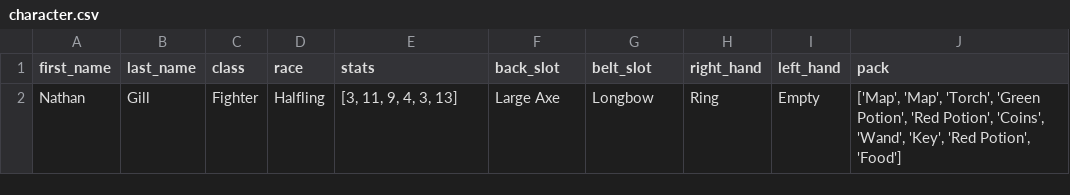
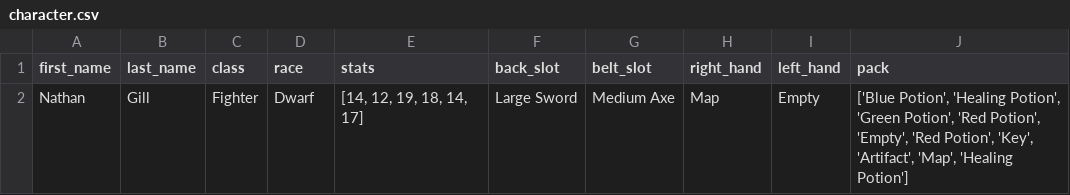
Before and after one commit to nrgill28/MHS-ICS4U, a CSV file: U6T2/character.csv, drawn as a sheet.

```diff
--- a/U6T2/character.csv
+++ b/U6T2/character.csv
@@ -1,2 +1,2 @@
 first_name,last_name,class,race,stats,back_slot,belt_slot,right_hand,left_hand,pack
-Nathan,Gill,Fighter,Halfling,"[3, 11, 9, 4, 3, 13]",Large Axe,Longbow,Ring,Empty,"['Map', 'Map', 'Torch', 'Green Potion', 'Red Potion', 'Coins', 'Wand', 'Key', 'Red Potion', 'Food']"
+Nathan,Gill,Fighter,Dwarf,"[14, 12, 19, 18, 14, 17]",Large Sword,Medium Axe,Map,Empty,"['Blue Potion', 'Healing Potion', 'Green Potion', 'Red Potion', 'Empty', 'Red Potion', 'Key', 'Artifact', 'Map', 'Healing Potion']"
```
Also changed, not shown: 2 other files.
